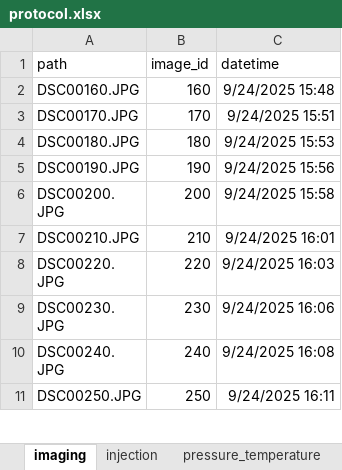
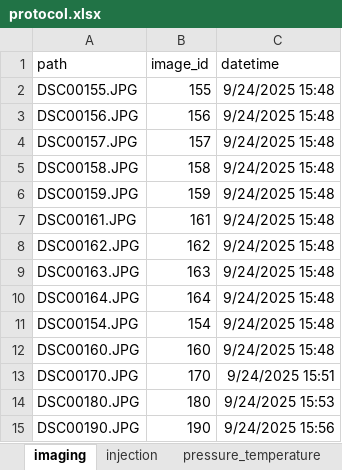
Before and after one commit to jwboth/ff_glass_beads, an Excel workbook: data/protocol.xlsx, sheet imaging, drawn as a sheet; only a part is shown; the shorter side is filled out with more unchanged rows; values as stored, in another font and other column widths than the file's, no borders; the diff names each change by its address in the sheet, - before the commit and + after, or states it on an @@ line.

Commit message:
add baseline images

```diff
--- a/data/protocol.xlsx (sheet imaging)
+++ b/data/protocol.xlsx (sheet imaging)
+row 2: DSC00155.JPG | 155 | 9/24/2025 15:48
+row 3: DSC00156.JPG | 156 | 9/24/2025 15:48
+row 4: DSC00157.JPG | 157 | 9/24/2025 15:48
+row 5: DSC00158.JPG | 158 | 9/24/2025 15:48
+row 6: DSC00159.JPG | 159 | 9/24/2025 15:48
+row 7: DSC00161.JPG | 161 | 9/24/2025 15:48
+row 8: DSC00162.JPG | 162 | 9/24/2025 15:48
+row 9: DSC00163.JPG | 163 | 9/24/2025 15:48
+row 10: DSC00164.JPG | 164 | 9/24/2025 15:48
+row 11: DSC00154.JPG | 154 | 9/24/2025 15:48
```
